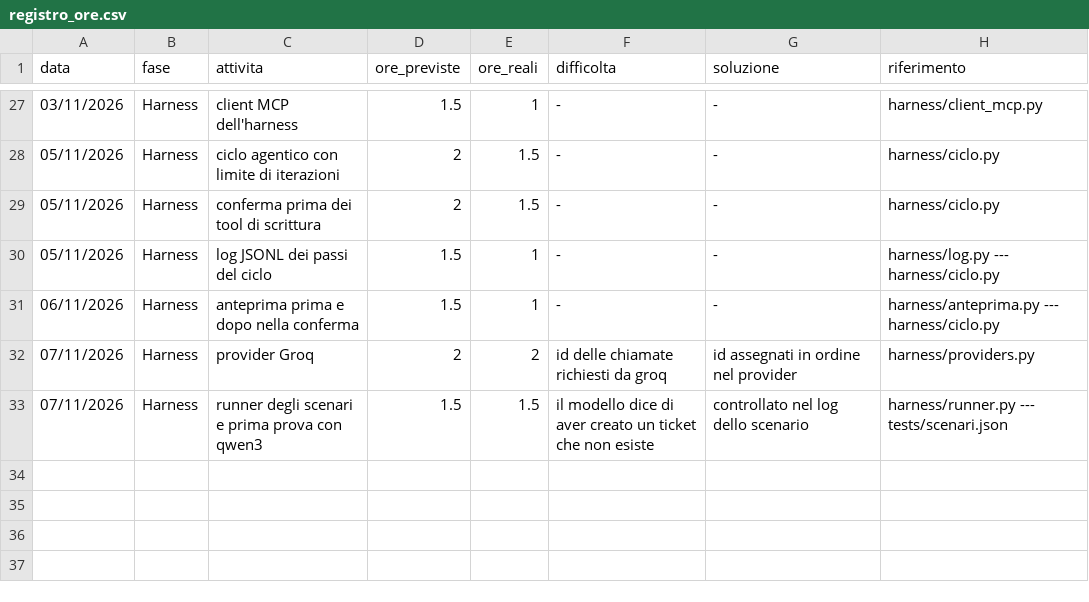
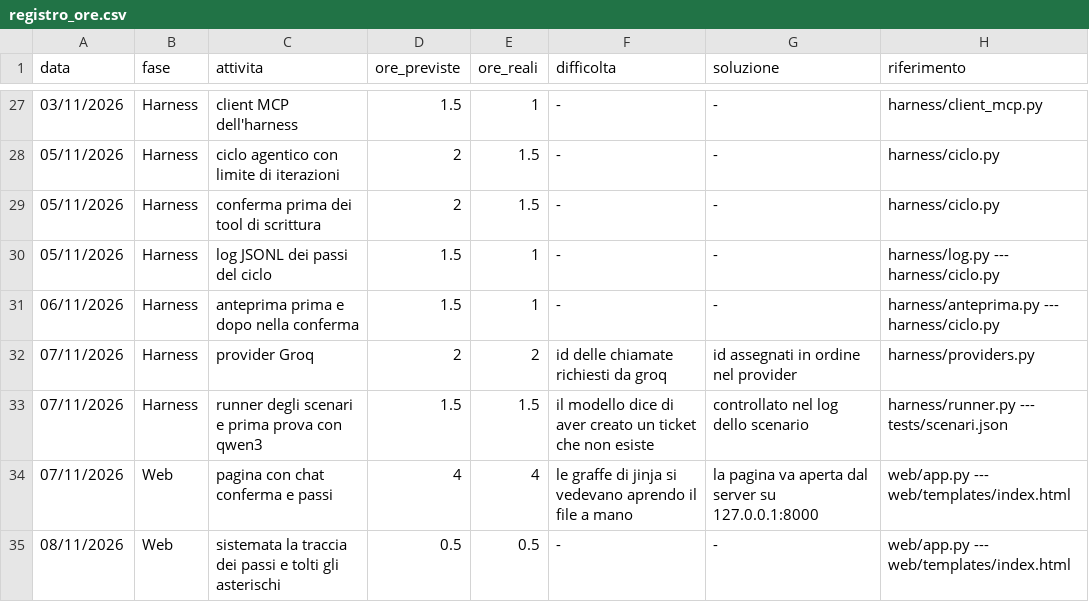
Before and after one commit to GemmatoDev/pw26-agente-mcp-tarallificio, a CSV file: docs/registro_ore.csv, drawn as a sheet; only a part is shown, gaps mark what is left out.

```diff
--- a/docs/registro_ore.csv
+++ b/docs/registro_ore.csv
@@ -33 +33,3 @@
 07/11/2026,Harness,runner degli scenari e prima prova con qwen3,1.5,1.5,il modello dice di aver creato un ticket che non esiste,controllato nel log dello scenario,harness/runner.py --- tests/scenari.json
+07/11/2026,Web,pagina con chat conferma e passi,4,4,le graffe di jinja si vedevano aprendo il file a mano,la pagina va aperta dal server su 127.0.0.1:8000,web/app.py --- web/templates/index.html
+08/11/2026,Web,sistemata la traccia dei passi e tolti gli asterischi,0.5,0.5,-,-,web/app.py --- web/templates/index.html
```
Also changed, not shown: 4 other files.
